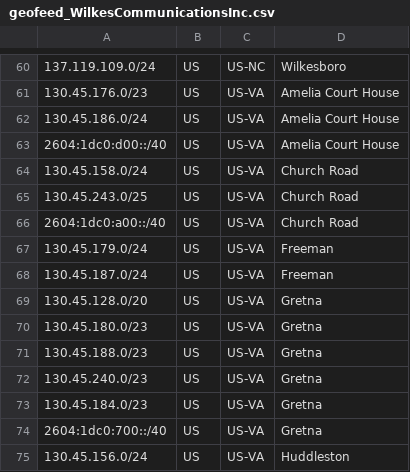
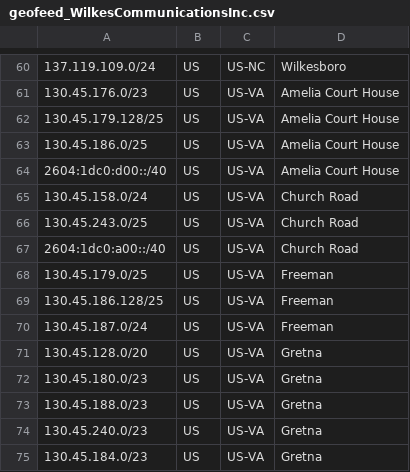
Before and after one commit to jmiler925/geolocation, a CSV file: geofeed_WilkesCommunicationsInc.csv, drawn as a sheet; only a part is shown, gaps mark what is left out; the shorter side is filled out with more unchanged rows.

Commit message:
Update geofeed_WilkesCommunicationsInc.csv

```diff
--- a/geofeed_WilkesCommunicationsInc.csv
+++ b/geofeed_WilkesCommunicationsInc.csv
@@ -61,3 +61,4 @@
 130.45.176.0/23,US,US-VA,Amelia Court House,
-130.45.186.0/24,US,US-VA,Amelia Court House,
+130.45.179.128/25,US,US-VA,Amelia Court House,
+130.45.186.0/25,US,US-VA,Amelia Court House,
 2604:1dc0:d00::/40,US,US-VA,Amelia Court House,
@@ -66,3 +67,4 @@
 2604:1dc0:a00::/40,US,US-VA,Church Road,
-130.45.179.0/24,US,US-VA,Freeman,
+130.45.179.0/25,US,US-VA,Freeman,
+130.45.186.128/25,US,US-VA,Freeman,
 130.45.187.0/24,US,US-VA,Freeman,
```
